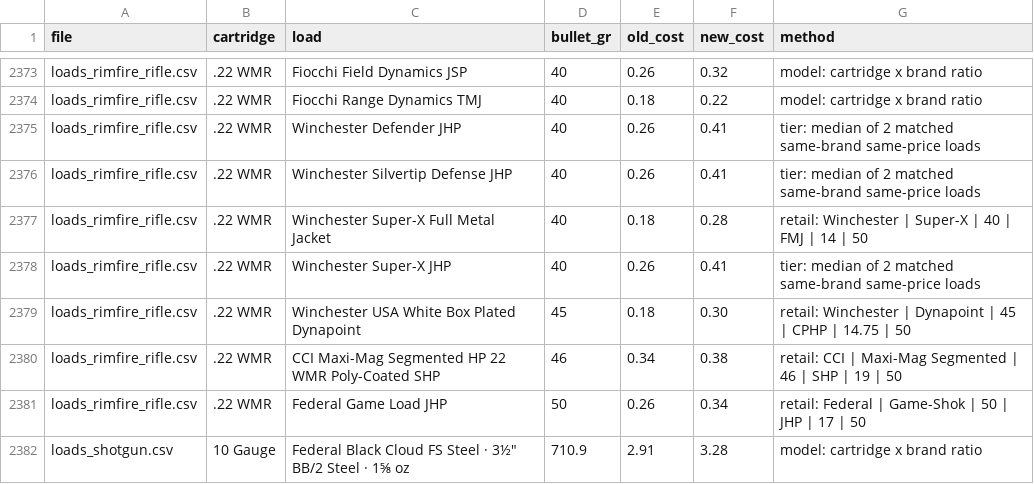
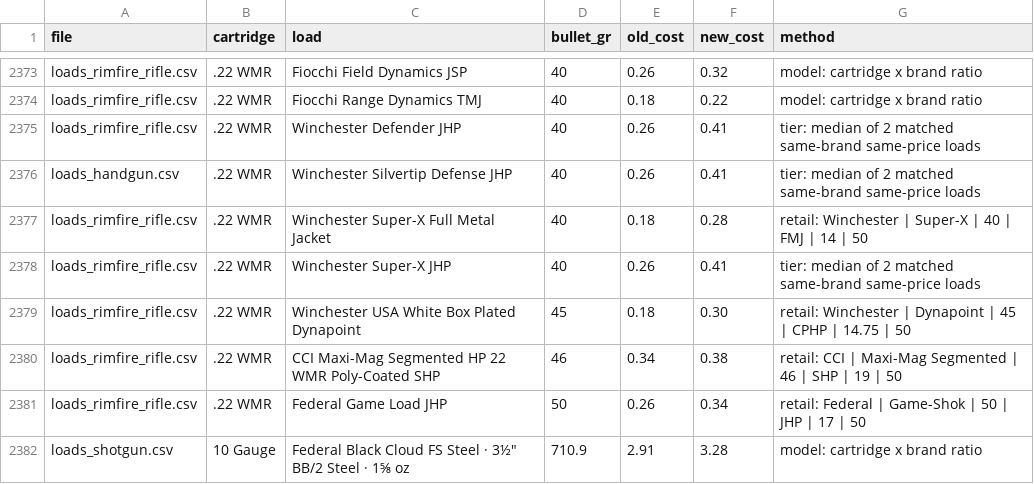
Before and after one commit to mrakz03/Load-Lore, a TSV file: research/price_sources.tsv, drawn as a sheet; only a part is shown, gaps mark what is left out.

```diff
--- a/research/price_sources.tsv
+++ b/research/price_sources.tsv
@@ -2375,3 +2375,3 @@ loads_rimfire_rifle.csv	.22 WMR	Fiocchi Range Dynamics TMJ	40	0.18	0.22	model: c
 loads_rimfire_rifle.csv	.22 WMR	Winchester Defender JHP	40	0.26	0.41	tier: median of 2 matched same-brand same-price loads
-loads_rimfire_rifle.csv	.22 WMR	Winchester Silvertip Defense JHP	40	0.26	0.41	tier: median of 2 matched same-brand same-price loads
+loads_handgun.csv	.22 WMR	Winchester Silvertip Defense JHP	40	0.26	0.41	tier: median of 2 matched same-brand same-price loads
 loads_rimfire_rifle.csv	.22 WMR	Winchester Super-X Full Metal Jacket	40	0.18	0.28	retail: Winchester | Super-X | 40 | FMJ | 14 | 50
```
Also changed, not shown: data/loads_handgun.csv, data/loads_rimfire_rifle.csv.
